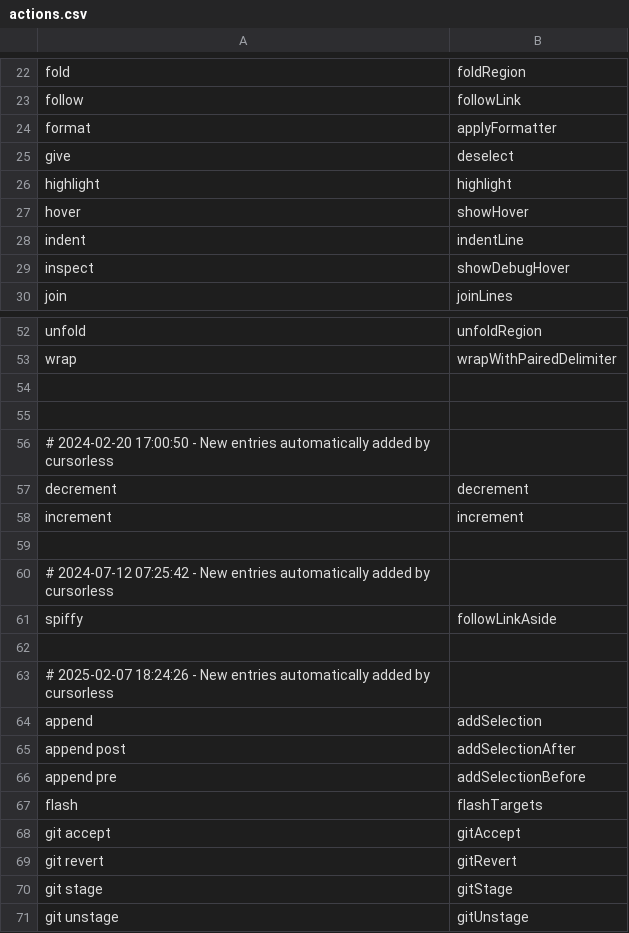
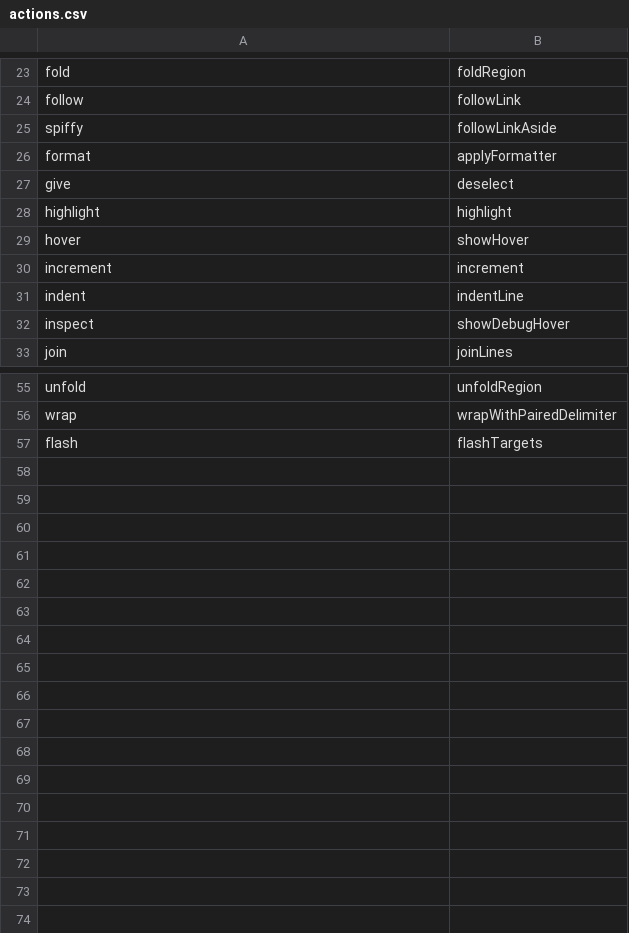
Before and after one commit to jaresty/mac-dotfiles, a CSV file: cursorless-settings/actions.csv, drawn as a sheet; only a part is shown, gaps mark what is left out; removed rows and columns are numbered as before the commit, all else as after; the diff names each change by its address in the sheet, - before the commit and + after, or states it on an @@ line.

Commit message:
update to new cursorless action names

```diff
--- a/cursorless-settings/actions.csv
+++ b/cursorless-settings/actions.csv
@@ row 61 moved to row 25: spiffy @@
@@ row 58 moved to row 30: increment @@
-row 54: (empty)
-row 55: (empty)
-row 56: # 2024-02-20 17:00:50 - New entries automatically added by cursorless
@@ row 57 moved to row 16: decrement @@
-row 59: (empty)
-row 60: # 2024-07-12 07:25:42 - New entries automatically added by cursorless
-row 62: (empty)
-row 63: # 2025-02-07 18:24:26 - New entries automatically added by cursorless
-row 64: append | addSelection
-row 65: append post | addSelectionAfter
-row 66: append pre | addSelectionBefore
-row 68: git accept | gitAccept
-row 69: git revert | gitRevert
-row 70: git stage | gitStage
-row 71: git unstage | gitUnstage
```
